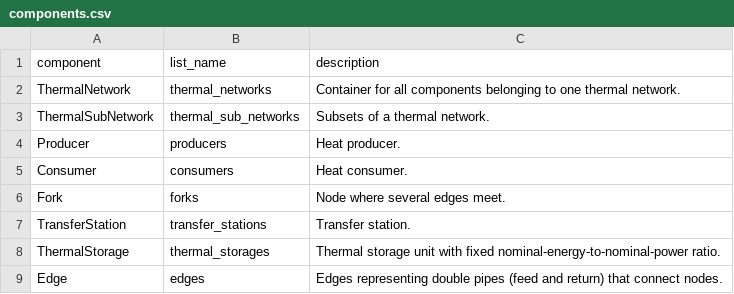
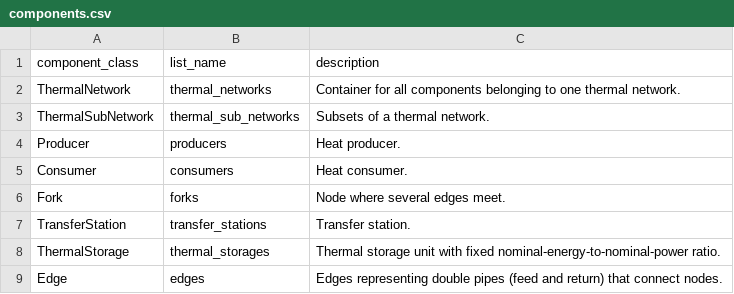
Before and after one commit to oemof/DHNx, a CSV file: dhnx/components.csv, drawn as a sheet.

Commit message:
Rename column

```diff
--- a/dhnx/components.csv
+++ b/dhnx/components.csv
@@ -1,2 +1,2 @@
-component,list_name,description
+component_class,list_name,description
 ThermalNetwork,thermal_networks,"Container for all components belonging to one thermal network."
```
